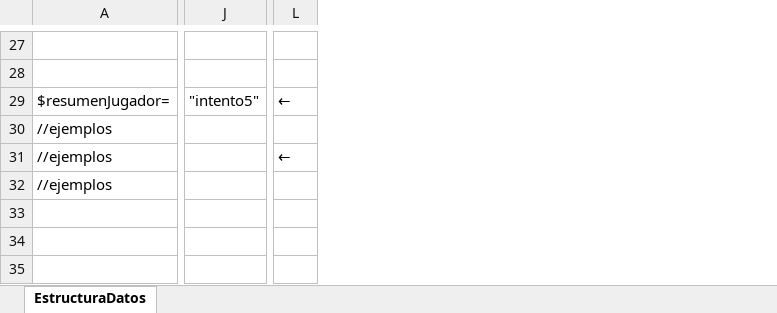
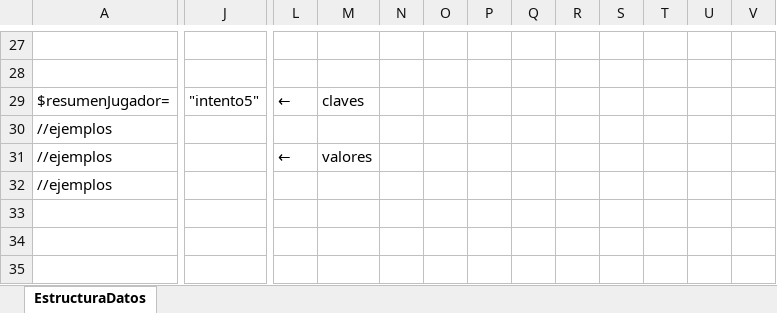
Before and after one commit to EzequielSandoval/wordix, an Excel workbook: estructurasDatosWordix.xlsx, sheet EstructuraDatos, drawn as a sheet; only a part is shown, gaps mark what is left out; values as stored, in another font and other column widths than the file's, no cell formats; charts and pictures not drawn; removed rows and columns are numbered as before the commit, all else as after; the diff covers the shown part only; the diff names each change by its address in the sheet, - before the commit and + after, or states it on an @@ line.

Commit message:
datos que faltaban de la estructura

```diff
--- a/estructurasDatosWordix.xlsx (sheet EstructuraDatos)
+++ b/estructurasDatosWordix.xlsx (sheet EstructuraDatos)
-column J, row 29: "intento5"
+column J, row 29: "intento5"
+column L, rows 29-31: ← |  | ←
+column M, rows 29-31: claves |  | valores
+column N, empty
+column O, empty
+column P, empty
+column Q, empty
+column R, empty
+column S, empty
+column T, empty
+column U, empty
-V29: ←
+V29: (empty)
-V31: ←
+V31: (empty)
```
Also changed, not shown: 51 edited cells elsewhere in this sheet, cell formats, charts or pictures.
